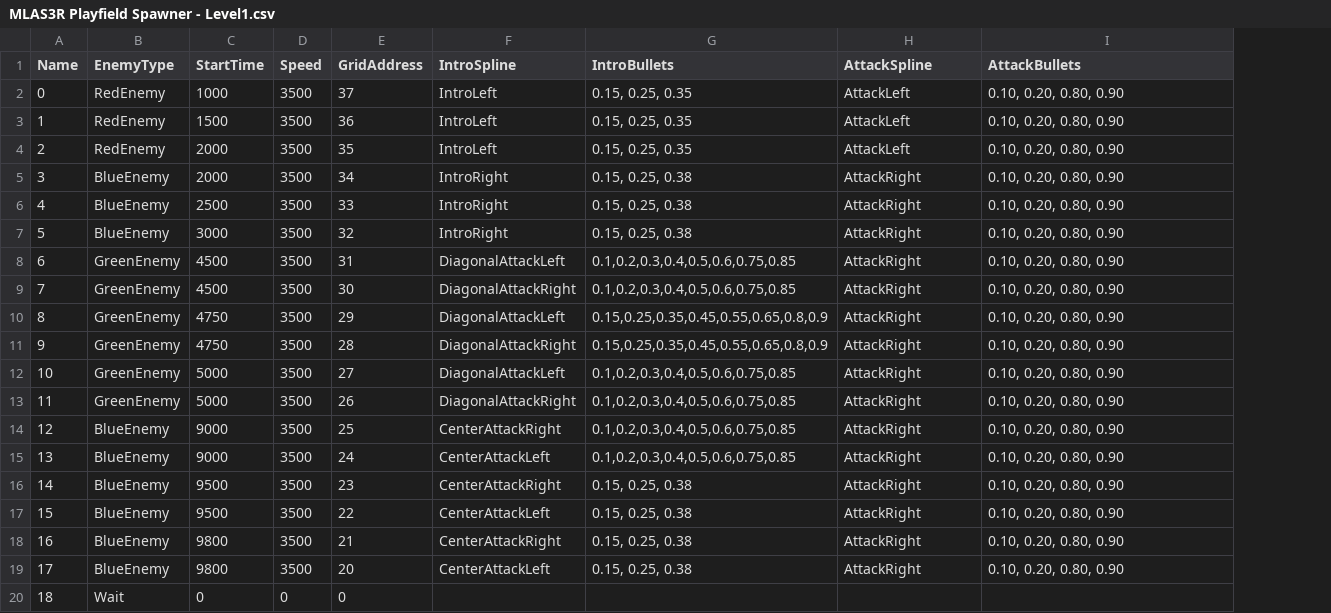
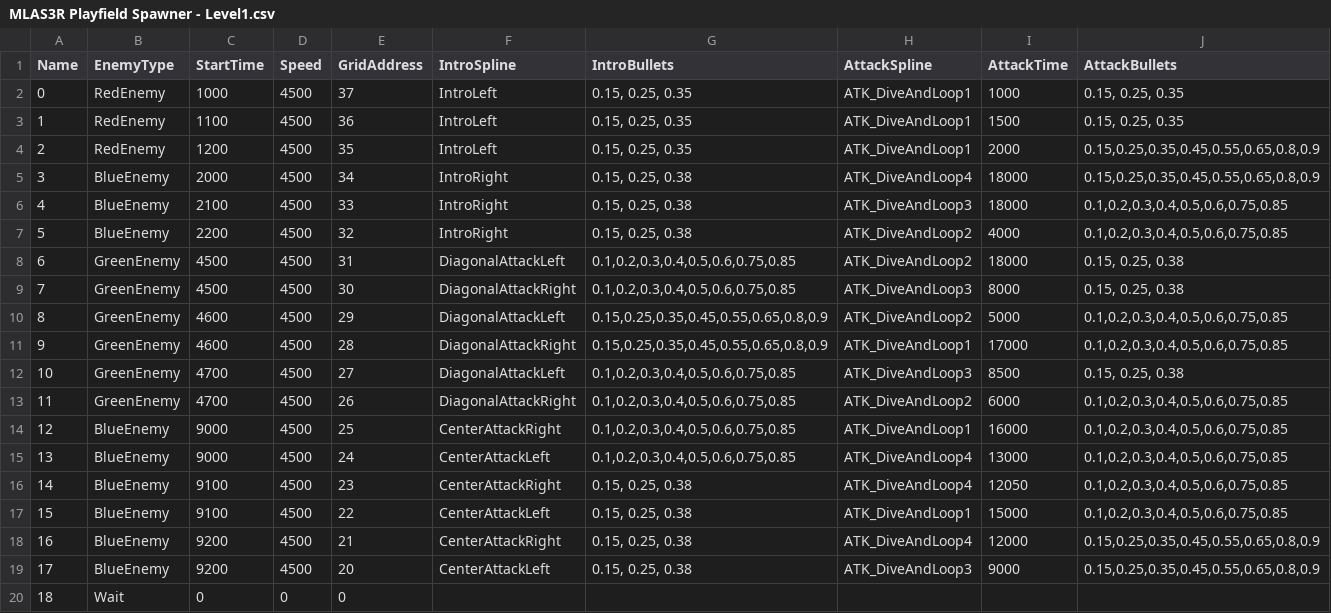
Before and after one commit to marcusrbrown/MLAS3R, a CSV file: Data/MLAS3R Playfield Spawner - Level1.csv, drawn as a sheet; only a part is shown; addresses are those after the commit; the diff covers the shown part only; the diff names each change by its address in the sheet, - before the commit and + after, or states it on an @@ line.

Commit message:
Added first attack Splines
New attack splines in my level

```diff
--- a/Data/MLAS3R Playfield Spawner - Level1.csv
+++ b/Data/MLAS3R Playfield Spawner - Level1.csv
+column I (AttackTime), rows 2-19: 1000 | 1500 | 2000 | 18000 | 18000 | 4000 | 18000 | 8000 | 5000 | 17000 | 8500 | 6000 | 16000 | 13000 | 12050 | 15000 | 12000 | 9000
-D2:D19 (Speed): 3500
+D2:D19 (Speed): 4500
-H2:H4 (AttackSpline): AttackLeft
+H2:H4 (AttackSpline): ATK_DiveAndLoop1
-J2:J3 (AttackBullets): 0.10, 0.20, 0.80, 0.90
+J2:J3 (AttackBullets): 0.15, 0.25, 0.35
-C3 (StartTime): 1500
+C3 (StartTime): 1100
-C4 (StartTime): 2000
+C4 (StartTime): 1200
-J4:J5 (AttackBullets): 0.10, 0.20, 0.80, 0.90
+J4:J5 (AttackBullets): 0.15,0.25,0.35,0.45,0.55,0.65,0.8,0.9
-H5 (AttackSpline): AttackRight
+H5 (AttackSpline): ATK_DiveAndLoop4
-C6 (StartTime): 2500
+C6 (StartTime): 2100
-H6 (AttackSpline): AttackRight
+H6 (AttackSpline): ATK_DiveAndLoop3
-J6:J7 (AttackBullets): 0.10, 0.20, 0.80, 0.90
+J6:J7 (AttackBullets): 0.1,0.2,0.3,0.4,0.5,0.6,0.75,0.85
-C7 (StartTime): 3000
+C7 (StartTime): 2200
-H7:H8 (AttackSpline): AttackRight
+H7:H8 (AttackSpline): ATK_DiveAndLoop2
-J8:J9 (AttackBullets): 0.10, 0.20, 0.80, 0.90
+J8:J9 (AttackBullets): 0.15, 0.25, 0.38
-H9 (AttackSpline): AttackRight
+H9 (AttackSpline): ATK_DiveAndLoop3
-C10:C11 (StartTime): 4750
+C10:C11 (StartTime): 4600
-H10 (AttackSpline): AttackRight
+H10 (AttackSpline): ATK_DiveAndLoop2
-J10:J11 (AttackBullets): 0.10, 0.20, 0.80, 0.90
+J10:J11 (AttackBullets): 0.1,0.2,0.3,0.4,0.5,0.6,0.75,0.85
-H11 (AttackSpline): AttackRight
+H11 (AttackSpline): ATK_DiveAndLoop1
-C12:C13 (StartTime): 5000
+C12:C13 (StartTime): 4700
-H12 (AttackSpline): AttackRight
+H12 (AttackSpline): ATK_DiveAndLoop3
-J12 (AttackBullets): 0.10, 0.20, 0.80, 0.90
+J12 (AttackBullets): 0.15, 0.25, 0.38
-H13 (AttackSpline): AttackRight
+H13 (AttackSpline): ATK_DiveAndLoop2
-J13:J17 (AttackBullets): 0.10, 0.20, 0.80, 0.90
+J13:J17 (AttackBullets): 0.1,0.2,0.3,0.4,0.5,0.6,0.75,0.85
-H14 (AttackSpline): AttackRight
+H14 (AttackSpline): ATK_DiveAndLoop1
-H15:H16 (AttackSpline): AttackRight
+H15:H16 (AttackSpline): ATK_DiveAndLoop4
-C16:C17 (StartTime): 9500
+C16:C17 (StartTime): 9100
-H17 (AttackSpline): AttackRight
+H17 (AttackSpline): ATK_DiveAndLoop1
-C18:C19 (StartTime): 9800
+C18:C19 (StartTime): 9200
-H18 (AttackSpline): AttackRight
+H18 (AttackSpline): ATK_DiveAndLoop4
-J18:J19 (AttackBullets): 0.10, 0.20, 0.80, 0.90
+J18:J19 (AttackBullets): 0.15,0.25,0.35,0.45,0.55,0.65,0.8,0.9
-H19 (AttackSpline): AttackRight
+H19 (AttackSpline): ATK_DiveAndLoop3
```
Also changed, not shown: 29 edited cells elsewhere in this file, 2 other files.
